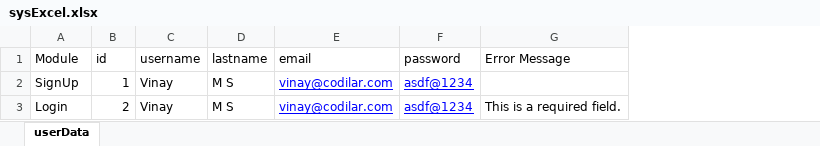
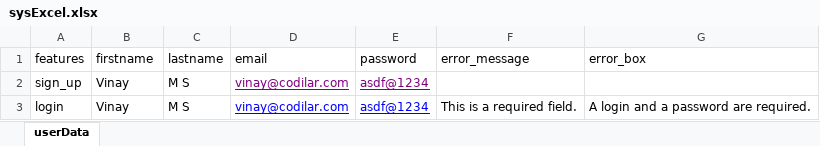
Before and after one commit to vinayms96/Project-To, an Excel workbook: src/main/resources/sysExcel.xlsx, sheet userData, drawn as a sheet; values as stored, in another font and other column widths than the file's, no borders; removed rows and columns are numbered as before the commit, all else as after; the diff names each change by its address in the sheet, - before the commit and + after, or states it on an @@ line.

Commit message:
Added Privacy Policy pageModel and updated excelUtils logic

```diff
--- a/src/main/resources/sysExcel.xlsx (sheet userData)
+++ b/src/main/resources/sysExcel.xlsx (sheet userData)
-column B (id), rows 2-3: 1 | 2
+column G (error_box), row 3: A login and a password are required.
-A1: Module
+A1: features
-B1: username
+B1: firstname
-F1: Error Message
+F1: error_message
-A2 (features): SignUp
+A2 (features): sign_up
-D2:E2 text colour: #0000FF
+D2:E2 text colour: #800080
-A3 (features): Login
+A3 (features): login
```
Also changed, not shown: 10 other files.
